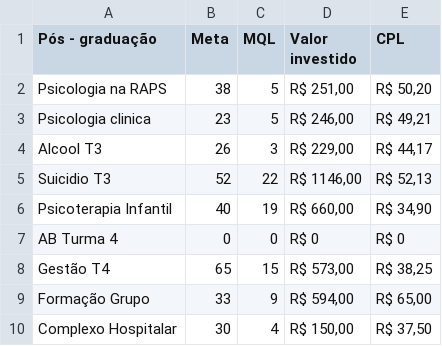
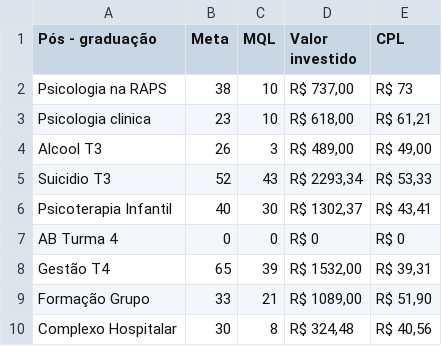
Before and after one commit to linsalefe/cenat-posdash-2025, a CSV file: posdash.csv, drawn as a sheet.

Commit message:
Update posdash.csv

```diff
--- a/posdash.csv
+++ b/posdash.csv
@@ -1,10 +1,10 @@
 Pós - graduação,Meta,MQL,Valor investido,CPL
-Psicologia na RAPS,38,5," R$ 251,00 "," R$ 50,20 "
- Psicologia clinica						,23,5,"R$ 246,00","R$ 49,21"
- Alcool T3						,26,3,"R$ 229,00","R$ 44,17"
-Suicidio T3,52,22,"R$ 1146,00","R$ 52,13"
-Psicoterapia Infantil,40,19,"R$ 660,00","R$ 34,90"
+Psicologia na RAPS,38,10," R$ 737,00 "," R$ 73 "
+ Psicologia clinica						,23,10,"R$ 618,00","R$ 61,21"
+ Alcool T3						,26,3,"R$ 489,00","R$ 49,00"
+Suicidio T3,52,43,"R$ 2293,34","R$ 53,33"
+Psicoterapia Infantil,40,30,"R$ 1302,37","R$ 43,41"
 AB Turma 4,0,0,"R$ 0","R$ 0"
-Gestão T4,65,15,"R$ 573,00","R$ 38,25"
-Formação Grupo,33,9,"R$ 594,00","R$ 65,00"
-Complexo Hospitalar,30,4,"R$ 150,00","R$ 37,50"
+Gestão T4,65,39,"R$ 1532,00","R$ 39,31"
+Formação Grupo,33,21,"R$ 1089,00","R$ 51,90"
+Complexo Hospitalar,30,8,"R$ 324,48","R$ 40,56"
```
